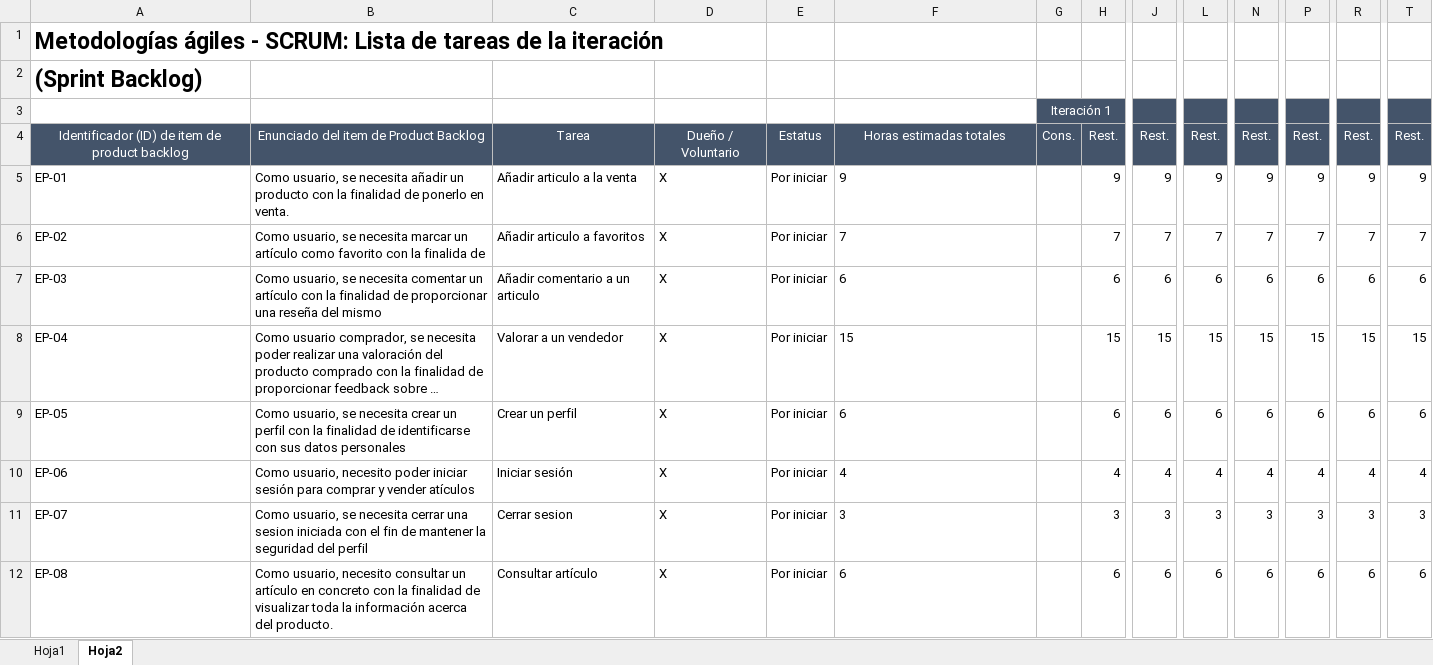
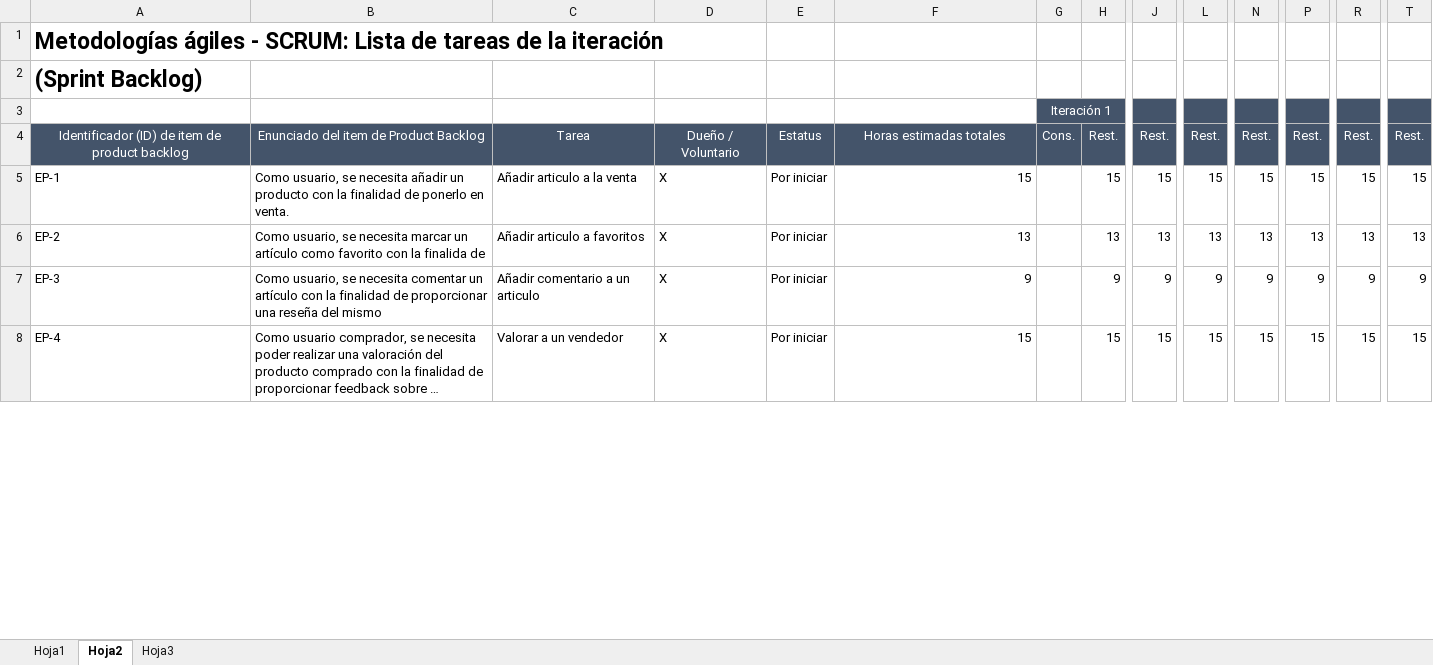
Before and after one commit to UniExtremadura/gps-project-gc02, an Excel workbook: Libro.xlsx, sheet Hoja2, drawn as a sheet; only a part is shown, gaps mark what is left out; long unchanged cells end in …; values as stored, in another font and other column widths than the file's, no borders; removed rows and columns are numbered as before the commit, all else as after; rows hold the shown columns only; the diff covers the shown part only; the diff names each change by its address in the sheet, - before the commit and + after, or states it on an @@ line.

```diff
--- a/Libro.xlsx (sheet Hoja2)
+++ b/Libro.xlsx (sheet Hoja2)
+sheet tab: Hoja3
+row 5: EP-1 | Como usuario, se necesita añadir un producto con la finalidad de ponerlo en venta. | Añadir articulo a la venta | X | Por iniciar | 15 |  | 15 | 15 | 15 | 15 | 15 | 15 | 15
+row 6: EP-2 | Como usuario, se necesita marcar un artículo como favorito con la finalida de | Añadir articulo a favoritos | X | Por iniciar | 13 |  | 13 | 13 | 13 | 13 | 13 | 13 | 13
-A7: EP-01
+A7: EP-3
-B7: …se necesita añadir un producto con la finalidad de ponerlo en venta.
+B7: …se necesita comentar un artículo con la finalidad de proporcionar una reseña del mismo
-C7: Añadir articulo a la venta
+C7: Añadir comentario a un articulo
-F7 alignment: left
+F7 alignment: right
-row 6: EP-02 | Como usuario, se necesita marcar un artículo como favorito con la finalida de | Añadir articulo a favoritos | X | Por iniciar | 7 |  | 7 | 7 | 7 | 7 | 7 | 7 | 7
-row 7: EP-03 | Como usuario, se necesita comentar un artículo con la finalidad de proporcionar una reseña del mismo | Añadir comentario a un articulo | X | Por iniciar | 6 |  | 6 | 6 | 6 | 6 | 6 | 6 | 6
-A8: EP-04
+A8: EP-4
-F8 alignment: left
+F8 alignment: right
-row 9: EP-05 | Como usuario, se necesita crear un perfil con la finalidad de identificarse con sus datos personales | Crear un perfil | X | Por iniciar | 6 |  | 6 | 6 | 6 | 6 | 6 | 6 | 6
-row 10: EP-06 | Como usuario, necesito poder iniciar sesión para comprar y vender atículos | Iniciar sesión | X | Por iniciar | 4 |  | 4 | 4 | 4 | 4 | 4 | 4 | 4
-row 11: EP-07 | Como usuario, se necesita cerrar una sesion iniciada con el fin de mantener la seguridad del perfil | Cerrar sesion | X | Por iniciar | 3 |  | 3 | 3 | 3 | 3 | 3 | 3 | 3
-row 12: EP-08 | Como usuario, necesito consultar un artículo en concreto con la finalidad de visualizar toda la información acerca del producto. | Consultar artículo | X | Por iniciar | 6 |  | 6 | 6 | 6 | 6 | 6 | 6 | 6
```
Also changed, not shown: 5 added rows, 1 removed row, 41 edited cells and cell formats elsewhere in this sheet, formulas that keep their value, 1 other file.
